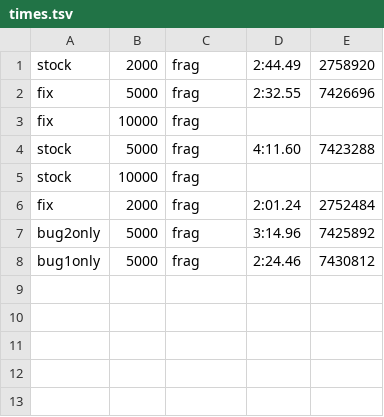
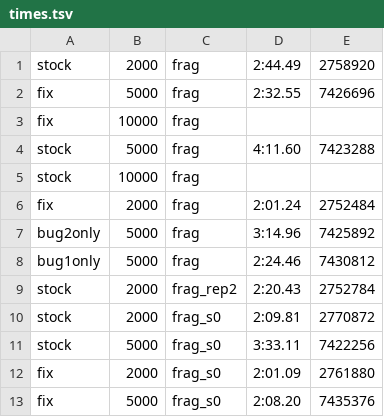
Before and after one commit to evanlin23/scratch, a TSV file: cs581/epangdown/results/16S/times.tsv, drawn as a sheet; the diff names each change by its address in the sheet, - before the commit and + after, or states it on an @@ line.

Commit message:
epangdown: 16S seeded reruns (noise floor from tied placements), PICRUSt2 comparison script

```diff
--- a/cs581/epangdown/results/16S/times.tsv
+++ b/cs581/epangdown/results/16S/times.tsv
+row 9: stock | 2000 | frag_rep2 | 2:20.43 | 2752784
+row 10: stock | 2000 | frag_s0 | 2:09.81 | 2770872
+row 11: stock | 5000 | frag_s0 | 3:33.11 | 7422256
+row 12: fix | 2000 | frag_s0 | 2:01.09 | 2761880
+row 13: fix | 5000 | frag_s0 | 2:08.20 | 7435376
```
Also changed, not shown: 8 other files.
